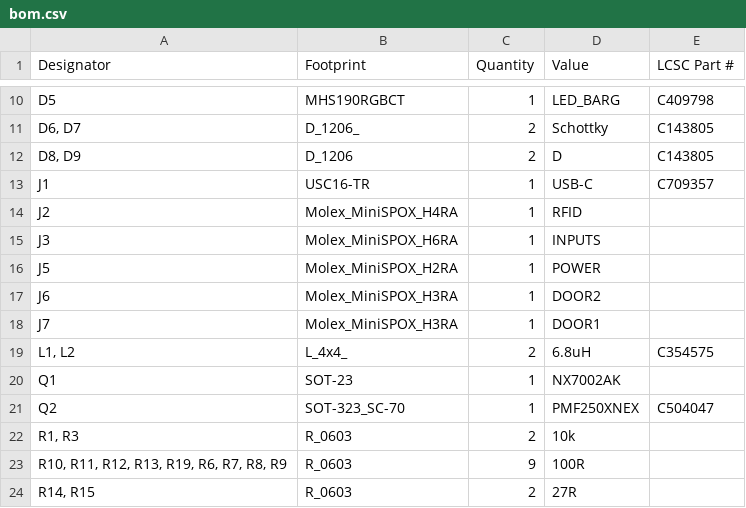
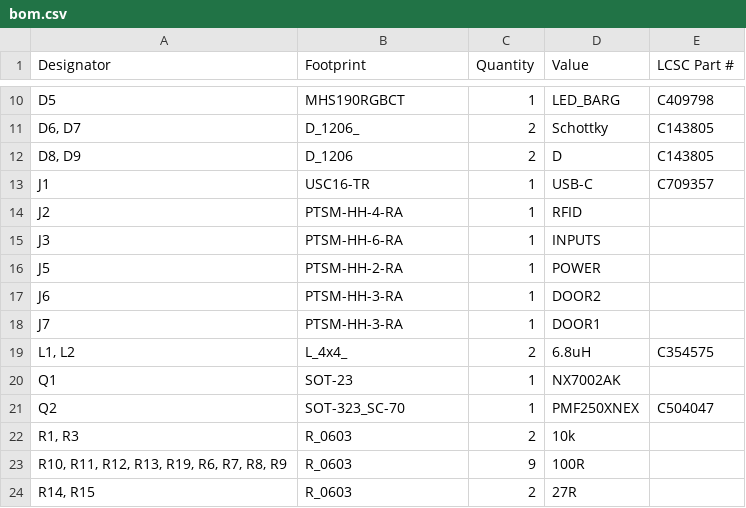
Before and after one commit to revk/SolarSystem, a CSV file: PCB/Access3/production/bom.csv, drawn as a sheet; only a part is shown, gaps mark what is left out.

```diff
--- a/PCB/Access3/production/bom.csv
+++ b/PCB/Access3/production/bom.csv
@@ -13,7 +13,7 @@ D5,MHS190RGBCT,1,LED_BARG,C409798
 J1,USC16-TR,1,USB-C,C709357
-J2,Molex_MiniSPOX_H4RA,1,RFID,
-J3,Molex_MiniSPOX_H6RA,1,INPUTS,
-J5,Molex_MiniSPOX_H2RA,1,POWER,
-J6,Molex_MiniSPOX_H3RA,1,DOOR2,
-J7,Molex_MiniSPOX_H3RA,1,DOOR1,
+J2,PTSM-HH-4-RA,1,RFID,
+J3,PTSM-HH-6-RA,1,INPUTS,
+J5,PTSM-HH-2-RA,1,POWER,
+J6,PTSM-HH-3-RA,1,DOOR2,
+J7,PTSM-HH-3-RA,1,DOOR1,
 "L1, L2",L_4x4_,2,6.8uH,C354575
```
Also changed, not shown: PCB/Access3/production/positions.csv, 9 other files.
